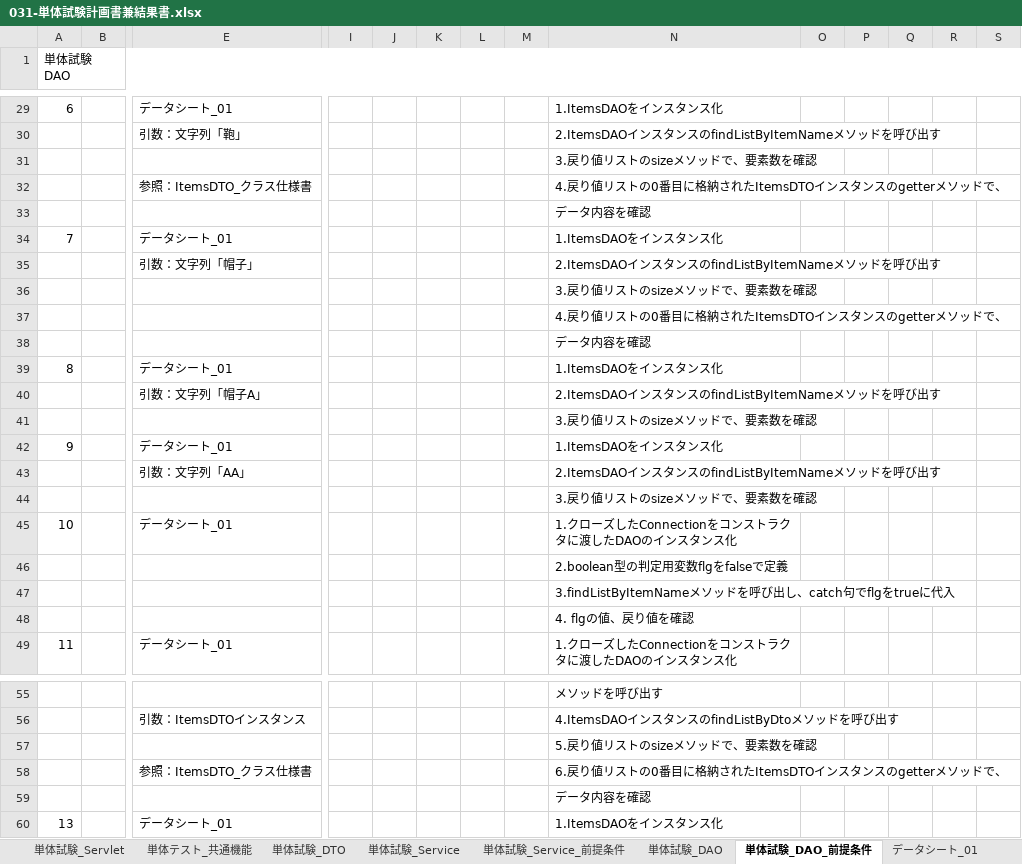
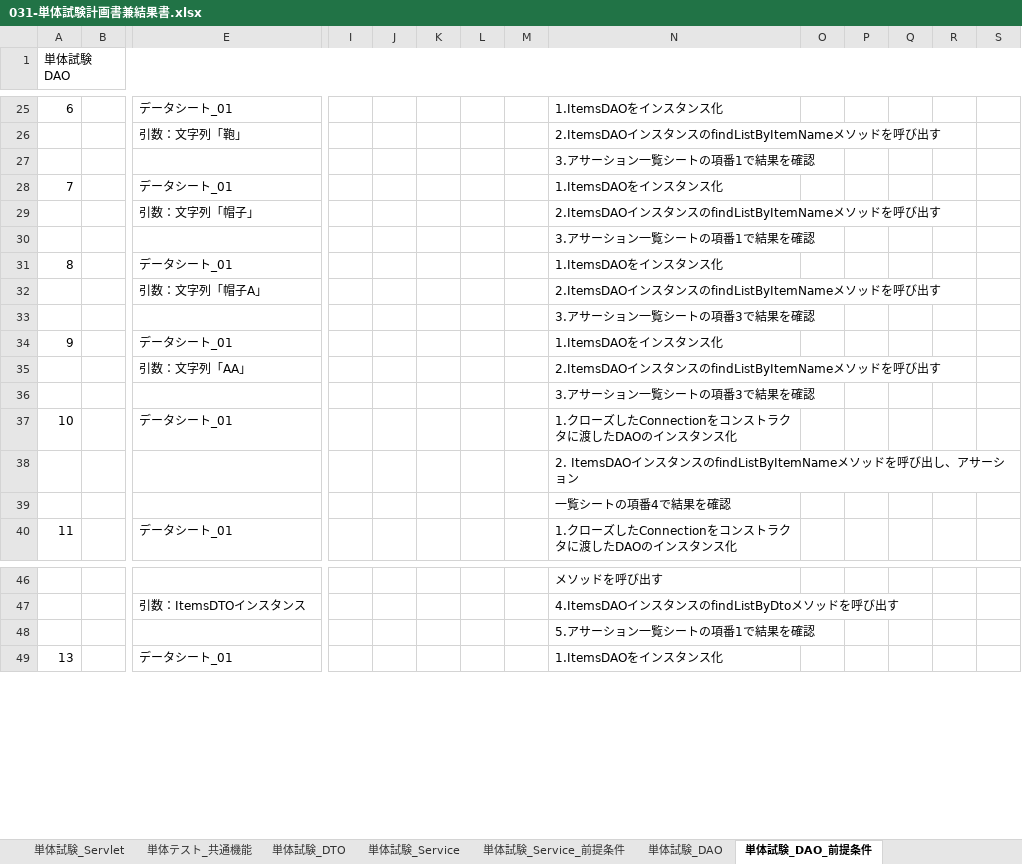
Before and after one commit to kmajima1011/dev, an Excel workbook: 030-試験/単体試験/031-単体試験計画書兼結果書.xlsx, sheet 単体試験_DAO_前提条件, drawn as a sheet; only a part is shown, gaps mark what is left out; values as stored, in another font and other column widths than the file's, no cell formats; removed rows and columns are numbered as before the commit, all else as after; rows hold the shown columns only; the diff covers the shown part only; the diff names each change by its address in the sheet, - before the commit and + after, or states it on an @@ line.

```diff
--- a/030-試験/単体試験/031-単体試験計画書兼結果書.xlsx (sheet 単体試験_DAO_前提条件)
+++ b/030-試験/単体試験/031-単体試験計画書兼結果書.xlsx (sheet 単体試験_DAO_前提条件)
-N27: 3.戻り値リストのsizeメソッドで、要素数を確認
+N27: 3.アサーション一覧シートの項番1で結果を確認
-row 32:  |  | 参照：ItemsDTO_クラス仕様書 |  |  |  |  |  | 4.戻り値リストの0番目に格納されたItemsDTOインスタンスのgetterメソッドで、
-row 33:  |  |  |  |  |  |  |  | データ内容を確認
-N30: 3.戻り値リストのsizeメソッドで、要素数を確認
+N30: 3.アサーション一覧シートの項番1で結果を確認
-row 37:  |  |  |  |  |  |  |  | 4.戻り値リストの0番目に格納されたItemsDTOインスタンスのgetterメソッドで、
-row 38:  |  |  |  |  |  |  |  | データ内容を確認
-N33: 3.戻り値リストのsizeメソッドで、要素数を確認
+N33: 3.アサーション一覧シートの項番3で結果を確認
-N36: 3.戻り値リストのsizeメソッドで、要素数を確認
+N36: 3.アサーション一覧シートの項番3で結果を確認
-N38: 2.boolean型の判定用変数flgをfalseで定義
+N38: 2. ItemsDAOインスタンスのfindListByItemNameメソッドを呼び出し、アサーション
-N39: 3.findListByItemNameメソッドを呼び出し、catch句でflgをtrueに代入
+N39: 一覧シートの項番4で結果を確認
-row 48:  |  |  |  |  |  |  |  | 4. flgの値、戻り値を確認
-N48: 5.戻り値リストのsizeメソッドで、要素数を確認
+N48: 5.アサーション一覧シートの項番1で結果を確認
-row 58:  |  | 参照：ItemsDTO_クラス仕様書 |  |  |  |  |  | 6.戻り値リストの0番目に格納されたItemsDTOインスタンスのgetterメソッドで、
-row 59:  |  |  |  |  |  |  |  | データ内容を確認
```
Also changed, not shown: 16 removed rows and 19 edited cells elsewhere in this sheet, sheet 単体試験_DAO, sheet 単体試験_Service, sheet 単体試験_Service_前提条件, other sheet tabs, cell formats, 020-内部_プログラミング設計/022-クラス仕様書/商品検索機能/Servlet/SearchResultServlet_クラス仕様書.xlsx, 030-試験/単体試験/Book1.xlsx, 22 other files.
